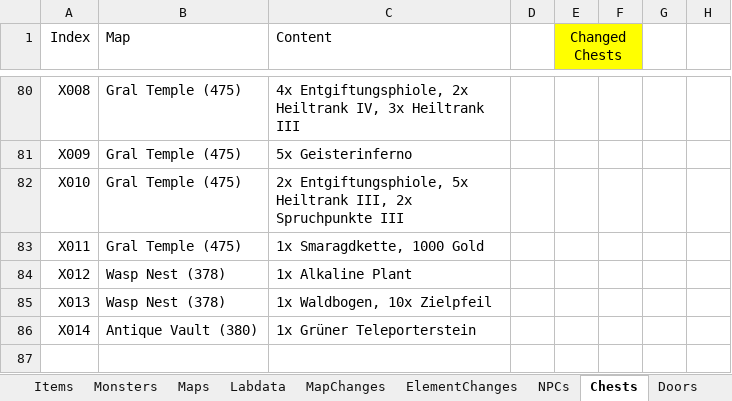
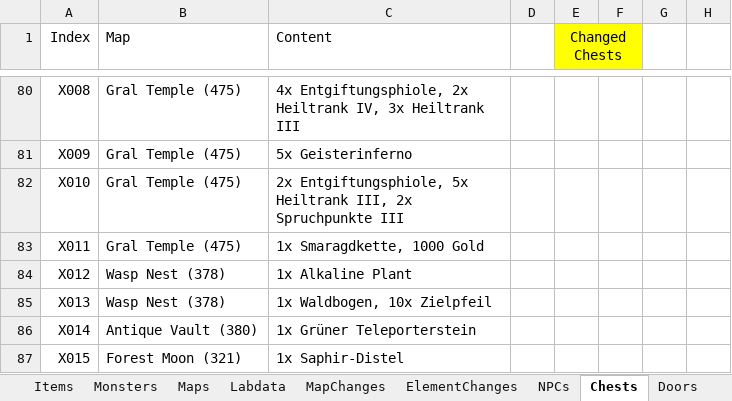
Before and after one commit to Pyrdacor/Ambermoon-Advanced, an Excel workbook: AmbermoonAdvanced.xlsx, sheet Chests, drawn as a sheet; only a part is shown, gaps mark what is left out; values as stored, in another font and other column widths than the file's, no borders; the diff names each change by its address in the sheet, - before the commit and + after, or states it on an @@ line.

Commit message:
Working on saphir island

```diff
--- a/AmbermoonAdvanced.xlsx (sheet Chests)
+++ b/AmbermoonAdvanced.xlsx (sheet Chests)
+row 87: X015 | Forest Moon (321) | 1x Saphir-Distel
```
Also changed, not shown: sheet Todo, sheet GlobalVars, 9 other files.
